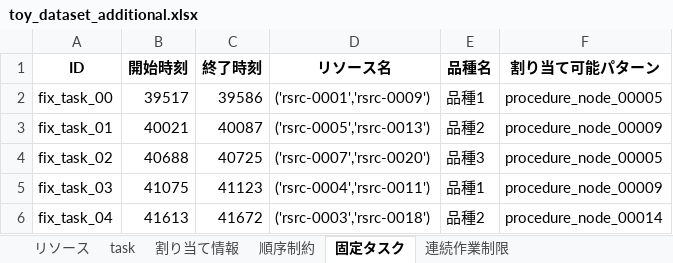
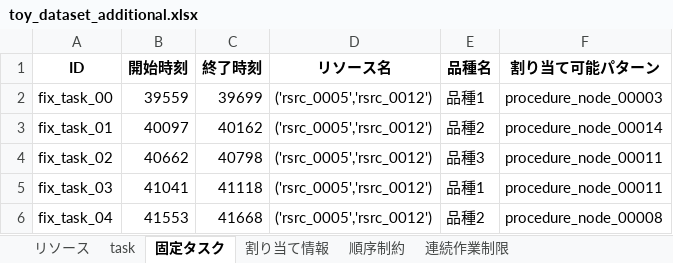
Before and after one commit to j-ito0625/dev-nodes, an Excel workbook: projects/dev/toy_dataset_additional.xlsx, sheet 固定タスク, drawn as a sheet; values as stored, in another font and other column widths than the file's, no borders; the diff names each change by its address in the sheet, - before the commit and + after, or states it on an @@ line.

```diff
--- a/projects/dev/toy_dataset_additional.xlsx (sheet 固定タスク)
+++ b/projects/dev/toy_dataset_additional.xlsx (sheet 固定タスク)
@@ sheet tab order changed: リソース | task | 固定タスク | 割り当て情報 | 順序制約 | 連続作業制限 @@
-B2 (開始時刻): 39517
+B2 (開始時刻): 39559
-C2 (終了時刻): 39586
+C2 (終了時刻): 39699
-D2 (リソース名): ('rsrc-0001','rsrc-0009')
+D2 (リソース名): ('rsrc_0005','rsrc_0012')
-F2 (割り当て可能パターン): procedure_node_00005
+F2 (割り当て可能パターン): procedure_node_00003
-B3 (開始時刻): 40021
+B3 (開始時刻): 40097
-C3 (終了時刻): 40087
+C3 (終了時刻): 40162
-D3 (リソース名): ('rsrc-0005','rsrc-0013')
+D3 (リソース名): ('rsrc_0005','rsrc_0012')
-F3 (割り当て可能パターン): procedure_node_00009
+F3 (割り当て可能パターン): procedure_node_00014
-B4 (開始時刻): 40688
+B4 (開始時刻): 40662
-C4 (終了時刻): 40725
+C4 (終了時刻): 40798
-D4 (リソース名): ('rsrc-0007','rsrc-0020')
+D4 (リソース名): ('rsrc_0005','rsrc_0012')
-F4 (割り当て可能パターン): procedure_node_00005
+F4 (割り当て可能パターン): procedure_node_00011
-B5 (開始時刻): 41075
+B5 (開始時刻): 41041
-C5 (終了時刻): 41123
+C5 (終了時刻): 41118
-D5 (リソース名): ('rsrc-0004','rsrc-0011')
+D5 (リソース名): ('rsrc_0005','rsrc_0012')
-F5 (割り当て可能パターン): procedure_node_00009
+F5 (割り当て可能パターン): procedure_node_00011
-B6 (開始時刻): 41613
+B6 (開始時刻): 41553
-C6 (終了時刻): 41672
+C6 (終了時刻): 41668
-D6 (リソース名): ('rsrc-0003','rsrc-0018')
+D6 (リソース名): ('rsrc_0005','rsrc_0012')
-F6 (割り当て可能パターン): procedure_node_00014
+F6 (割り当て可能パターン): procedure_node_00008
```
Also changed, not shown: sheet task, sheet 割り当て情報, sheet 順序制約, sheet 連続作業制限, sheet リソース, projects/dev/large_dataset_additional.xlsx, 12 other files.
